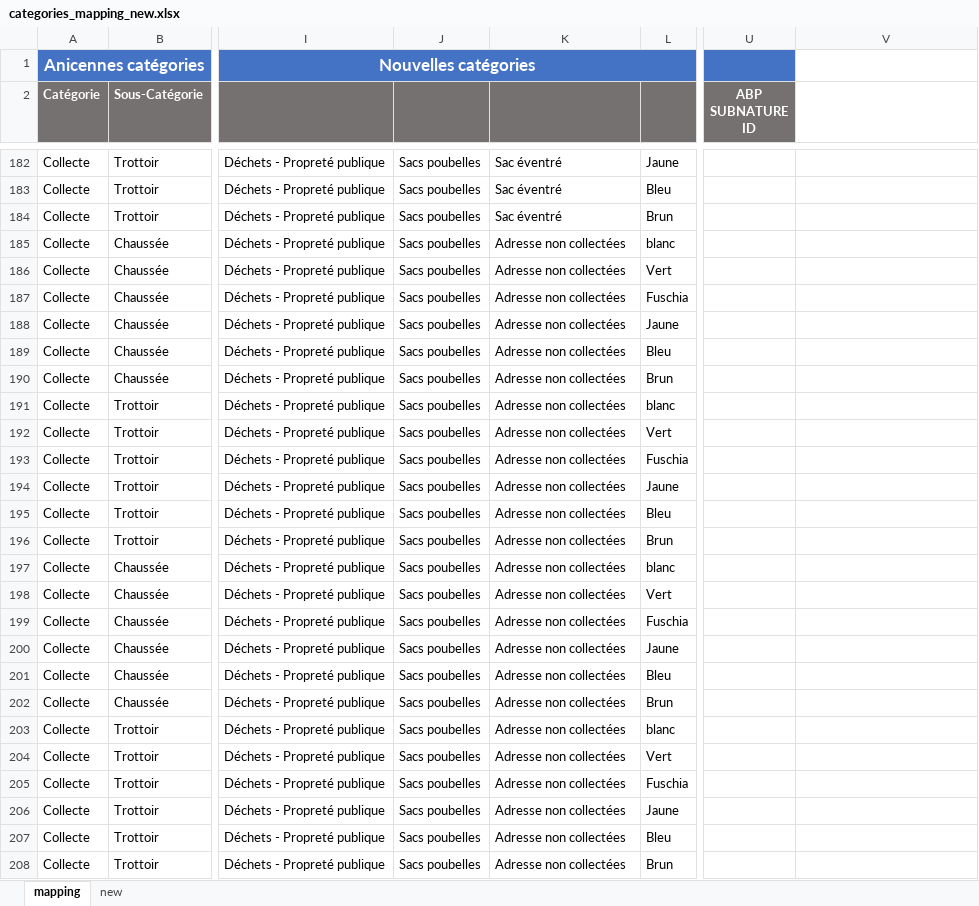
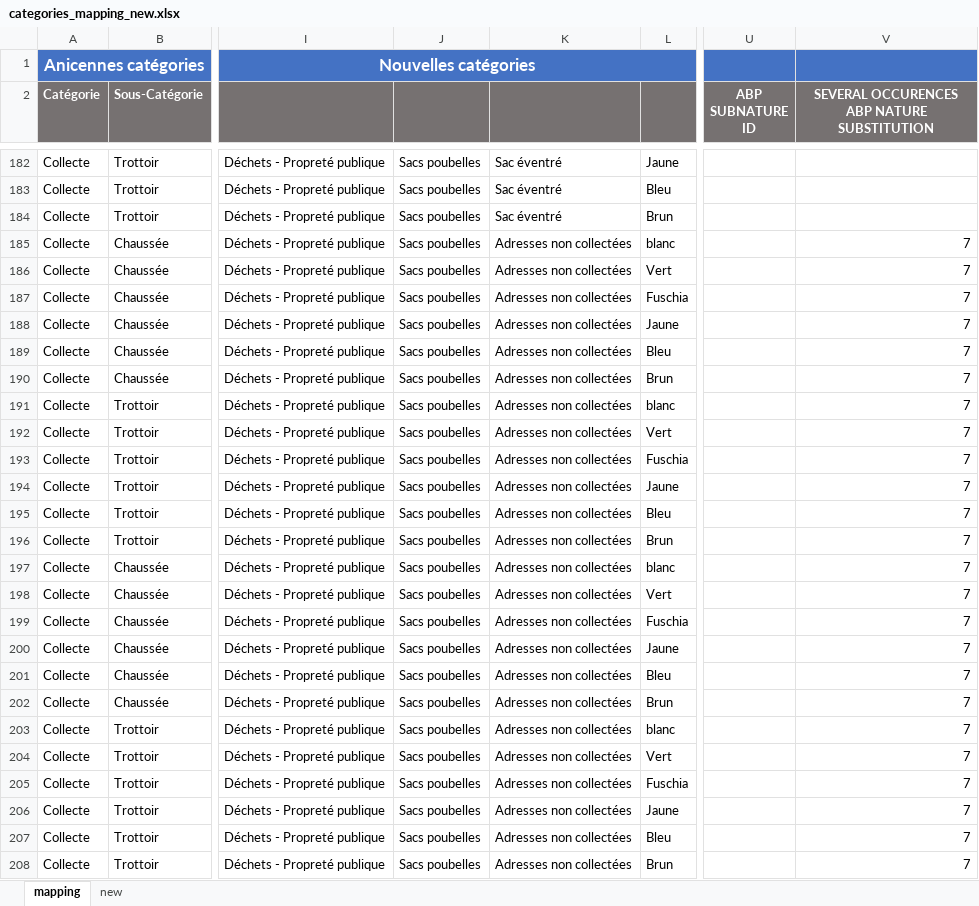
Before and after one commit to sheikhu/django-fixmystreet, an Excel workbook: apps/resources/categories_mapping_new.xlsx, sheet mapping, drawn as a sheet; only a part is shown, gaps mark what is left out; values as stored, in another font and other column widths than the file's, no borders; charts and pictures not drawn; the diff names each change by its address in the sheet, - before the commit and + after, or states it on an @@ line.

Commit message:
FMX-1098: Adapt mapping.

```diff
--- a/apps/resources/categories_mapping_new.xlsx (sheet mapping)
+++ b/apps/resources/categories_mapping_new.xlsx (sheet mapping)
-V1 fill: none
+V1 fill: #4472C4
-V2: (empty)
+V2: SEVERAL OCCURENCES ABP NATURE SUBSTITUTION
-V2 fill: none
+V2 fill: #767171
-K185:K208: Adresse non collectées
+K185:K208: Adresses non collectées
-V185:V208: (empty)
+V185:V208: 7
```
Also changed, not shown: 1 other file.
